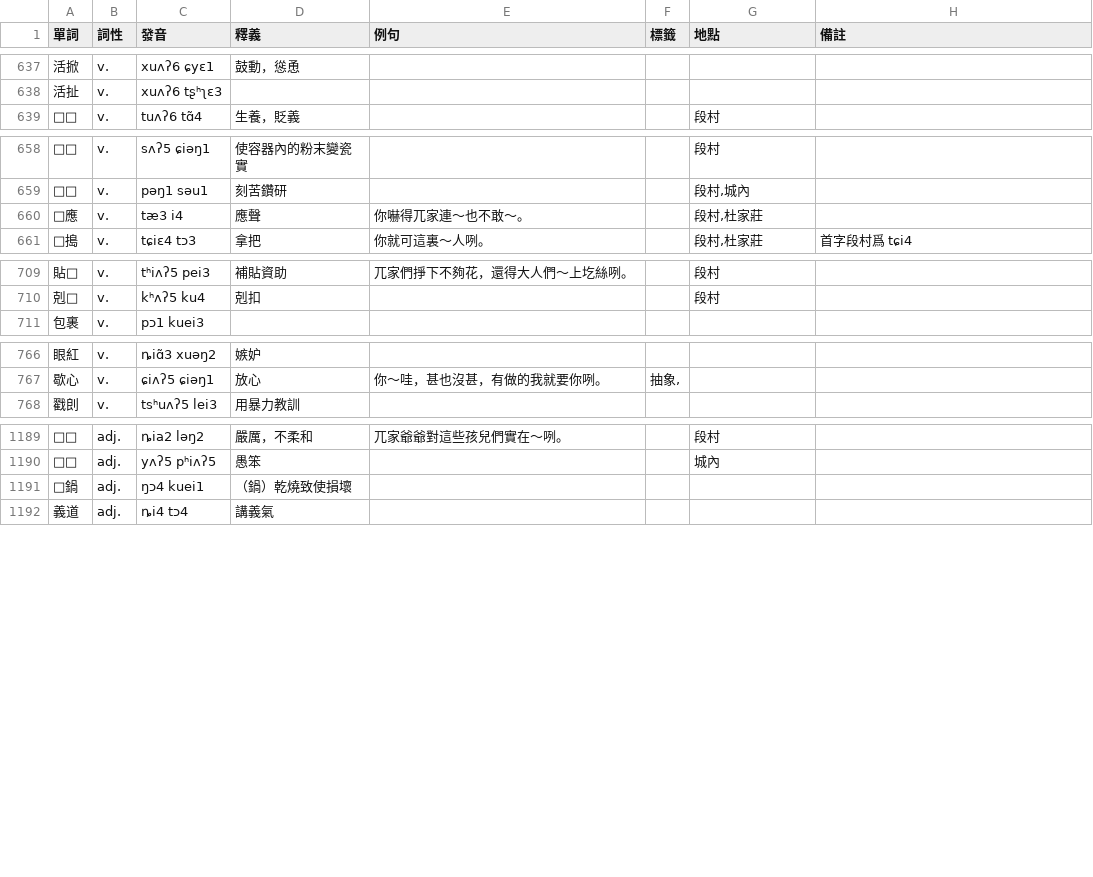
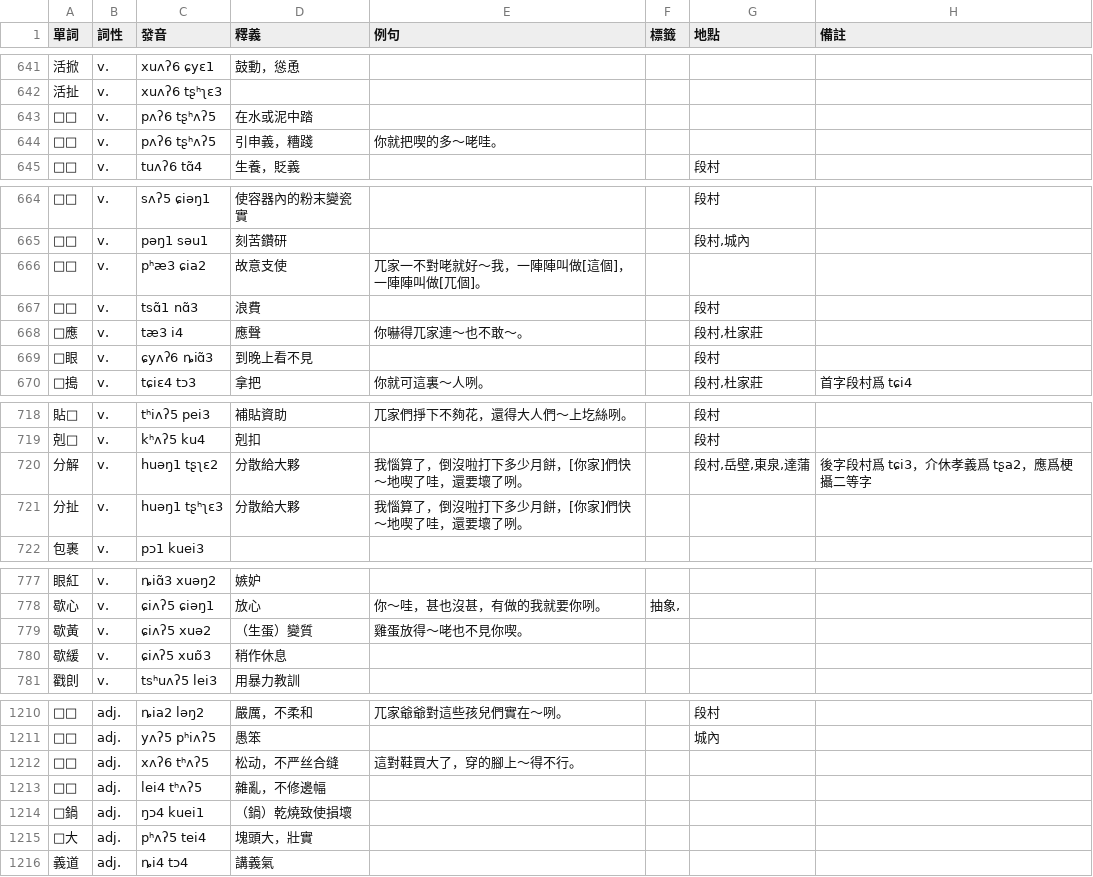
Before and after one commit to JinyuWorld/dict-pingyao, a CSV file: dict.csv, drawn as a sheet; only a part is shown, gaps mark what is left out; the diff covers the shown part only; the diff names each change by its address in the sheet, - before the commit and + after, or states it on an @@ line.

```diff
--- a/dict.csv
+++ b/dict.csv
+row 643: □□ | v. | pʌʔ6 tʂʰʌʔ5 | 在水或泥中踏
+row 644: □□ | v. | pʌʔ6 tʂʰʌʔ5 | 引申義，糟踐 | 你就把喫的多～咾哇。
+row 666: □□ | v. | pʰæ3 ɕia2 | 故意支使 | 兀家一不對咾就好～我，一陣陣叫做[這個]，一陣陣叫做[兀個]。
+row 667: □□ | v. | tsɑ̃1 nɑ̃3 | 浪費 |  |  | 段村
+row 669: □眼 | v. | ɕyʌʔ6 ȵiɑ̃3 | 到晚上看不見 |  |  | 段村
+row 720: 分解 | v. | huəŋ1 tʂʅɛ2 | 分散給大夥 | 我惱算了，倒沒啦打下多少月餅，[你家]們快～地喫了哇，還要壞了咧。 |  | 段村,岳壁,東泉,達蒲 | 後字段村爲 tɕi3，介休孝義爲 tʂa2，應爲梗攝二等字
+row 721: 分扯 | v. | huəŋ1 tʂʰʅɛ3 | 分散給大夥 | 我惱算了，倒沒啦打下多少月餅，[你家]們快～地喫了哇，還要壞了咧。
+row 779: 歇黃 | v. | ɕiʌʔ5 xuə2 | （生蛋）變質 | 雞蛋放得～咾也不見你喫。
+row 780: 歇緩 | v. | ɕiʌʔ5 xuɒ̃3 | 稍作休息
+row 1212: □□ | adj. | xʌʔ6 tʰʌʔ5 | 松动，不严丝合缝 | 這對鞋買大了，穿的腳上～得不行。
+row 1213: □□ | adj. | lei4 tʰʌʔ5 | 雜亂，不修邊幅
+row 1215: □大 | adj. | pʰʌʔ5 tei4 | 塊頭大，壯實
```
Also changed, not shown: 26 added rows and 6 edited cells elsewhere in this file.
